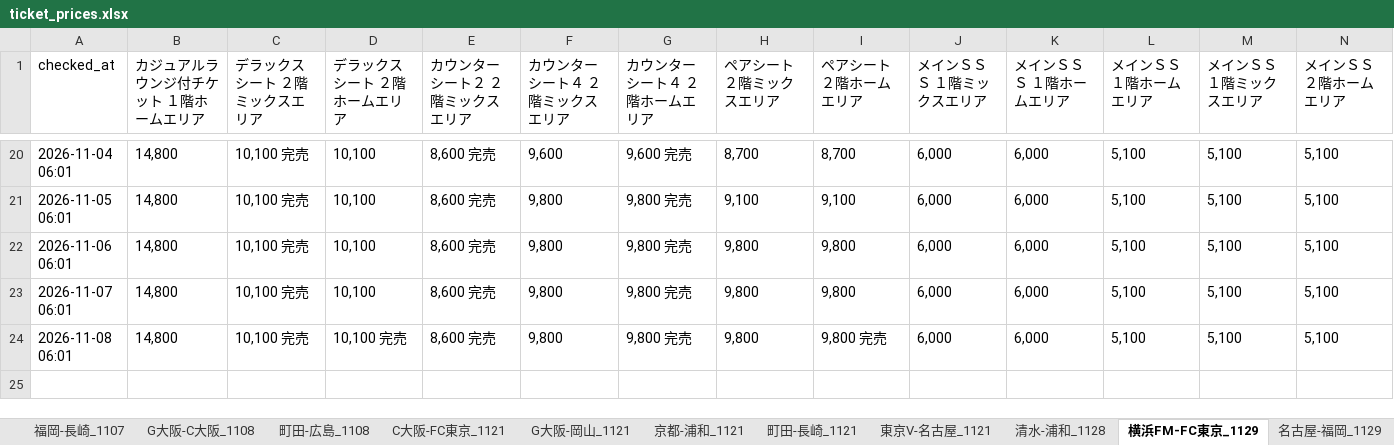
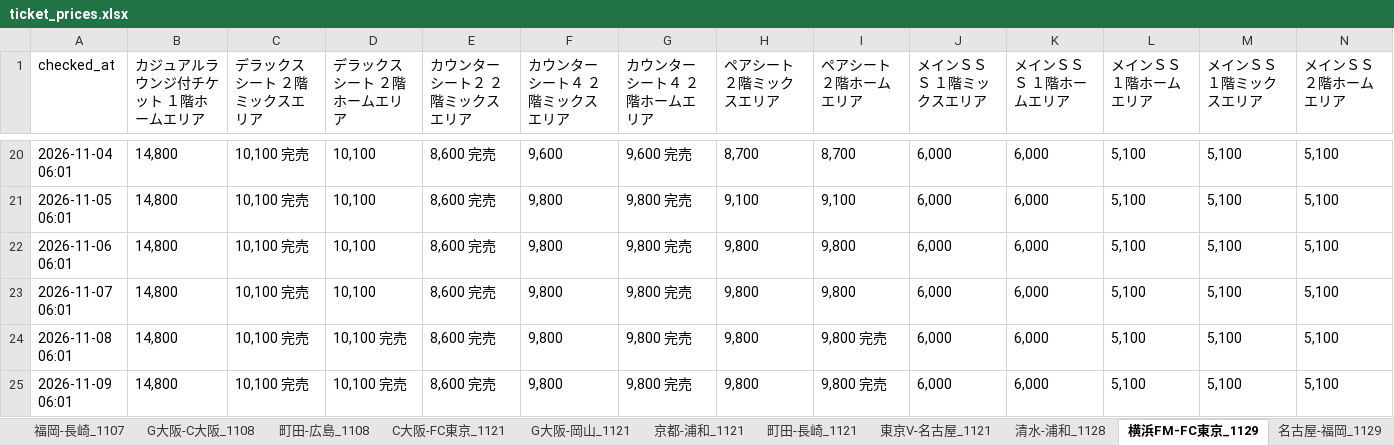
Before and after one commit to bladesofsteel-19/Jticket-monitor, an Excel workbook: ticket_prices.xlsx, sheet 横浜FM-FC東京_1129, drawn as a sheet; only a part is shown, gaps mark what is left out; values as stored, in another font and other column widths than the file's, no borders; rows hold the shown columns only; the diff names each change by its address in the sheet, - before the commit and + after, or states it on an @@ line.

```diff
--- a/ticket_prices.xlsx (sheet 横浜FM-FC東京_1129)
+++ b/ticket_prices.xlsx (sheet 横浜FM-FC東京_1129)
+row 25: 2026-11-09 06:01 | 14,800 | 10,100 完売 | 10,100 完売 | 8,600 完売 | 9,800 | 9,800 完売 | 9,800 | 9,800 完売 | 6,000 | 6,000 | 5,100 | 5,100 | 5,100
```
Also changed, not shown: sheet G大阪-岡山_1121, sheet 清水-浦和_1128, sheet G大阪-横浜FM_1206, sheet C大阪-水戸_1205, sheet C大阪-FC東京_1121, sheet 町田-長崎_1121, 7 more sheets, 1 other file.
